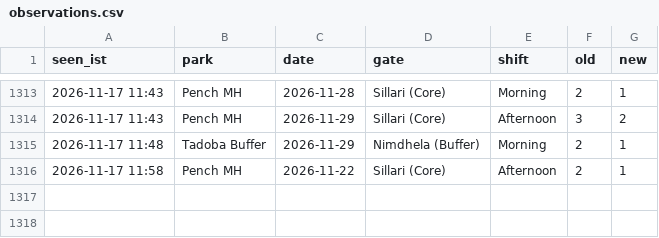
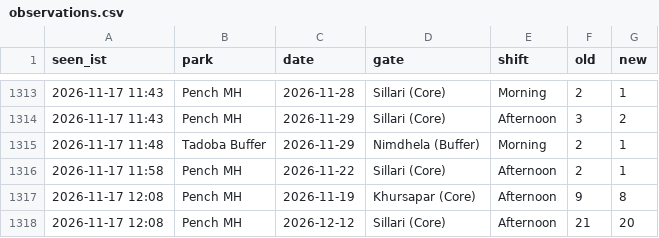
Before and after one commit to tnmytanny/safari-watcher, a CSV file: observations.csv, drawn as a sheet; only a part is shown, gaps mark what is left out.

```diff
--- a/observations.csv
+++ b/observations.csv
@@ -1316 +1316,3 @@ seen_ist,park,date,gate,shift,old,new
 2026-11-17 11:58,Pench MH,2026-11-22,"Sillari (Core)",Afternoon,2,1
+2026-11-17 12:08,Pench MH,2026-11-19,"Khursapar (Core)",Afternoon,9,8
+2026-11-17 12:08,Pench MH,2026-12-12,"Sillari (Core)",Afternoon,21,20
```
Also changed, not shown: 1 other file.
